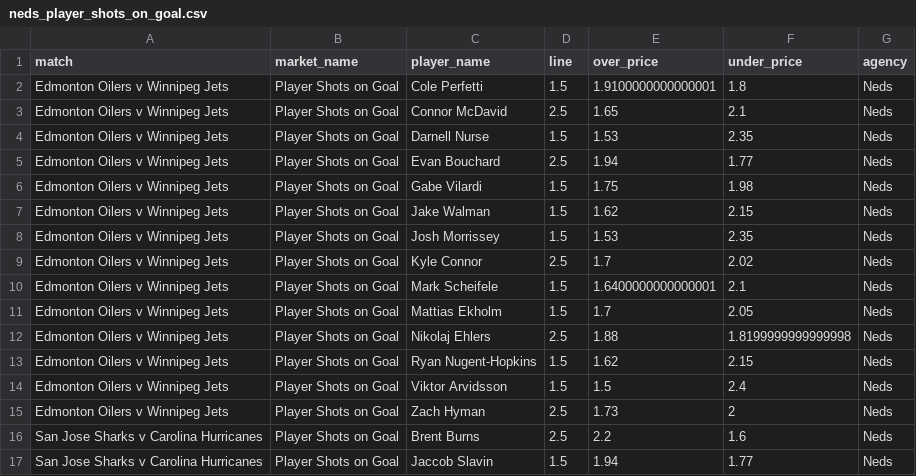
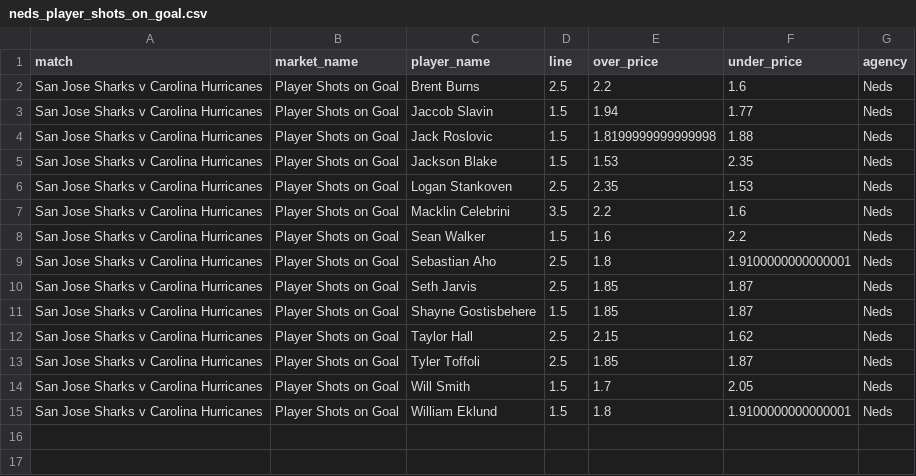
Before and after one commit to jamesbrown1417/NHL, a CSV file: Data/scraped_odds/neds_player_shots_on_goal.csv, drawn as a sheet; only a part is shown; the shorter side is filled out with more unchanged rows; the diff names each change by its address in the sheet, - before the commit and + after, or states it on an @@ line.

```diff
--- a/Data/scraped_odds/neds_player_shots_on_goal.csv
+++ b/Data/scraped_odds/neds_player_shots_on_goal.csv
-row 2: Edmonton Oilers v Winnipeg Jets | Player Shots on Goal | Cole Perfetti | 1.5 | 1.9100000000000001 | 1.8 | Neds
-row 3: Edmonton Oilers v Winnipeg Jets | Player Shots on Goal | Connor McDavid | 2.5 | 1.65 | 2.1 | Neds
-row 4: Edmonton Oilers v Winnipeg Jets | Player Shots on Goal | Darnell Nurse | 1.5 | 1.53 | 2.35 | Neds
-row 5: Edmonton Oilers v Winnipeg Jets | Player Shots on Goal | Evan Bouchard | 2.5 | 1.94 | 1.77 | Neds
-row 6: Edmonton Oilers v Winnipeg Jets | Player Shots on Goal | Gabe Vilardi | 1.5 | 1.75 | 1.98 | Neds
-row 7: Edmonton Oilers v Winnipeg Jets | Player Shots on Goal | Jake Walman | 1.5 | 1.62 | 2.15 | Neds
-row 8: Edmonton Oilers v Winnipeg Jets | Player Shots on Goal | Josh Morrissey | 1.5 | 1.53 | 2.35 | Neds
-row 9: Edmonton Oilers v Winnipeg Jets | Player Shots on Goal | Kyle Connor | 2.5 | 1.7 | 2.02 | Neds
-row 10: Edmonton Oilers v Winnipeg Jets | Player Shots on Goal | Mark Scheifele | 1.5 | 1.6400000000000001 | 2.1 | Neds
-row 11: Edmonton Oilers v Winnipeg Jets | Player Shots on Goal | Mattias Ekholm | 1.5 | 1.7 | 2.05 | Neds
-row 12: Edmonton Oilers v Winnipeg Jets | Player Shots on Goal | Nikolaj Ehlers | 2.5 | 1.88 | 1.8199999999999998 | Neds
-row 13: Edmonton Oilers v Winnipeg Jets | Player Shots on Goal | Ryan Nugent-Hopkins | 1.5 | 1.62 | 2.15 | Neds
-row 14: Edmonton Oilers v Winnipeg Jets | Player Shots on Goal | Viktor Arvidsson | 1.5 | 1.5 | 2.4 | Neds
-row 15: Edmonton Oilers v Winnipeg Jets | Player Shots on Goal | Zach Hyman | 2.5 | 1.73 | 2 | Neds
```
Also changed, not shown: Data/BET365_HTML/urls.csv, Data/scraped_odds/neds_player_assists.csv, 24 other files.
